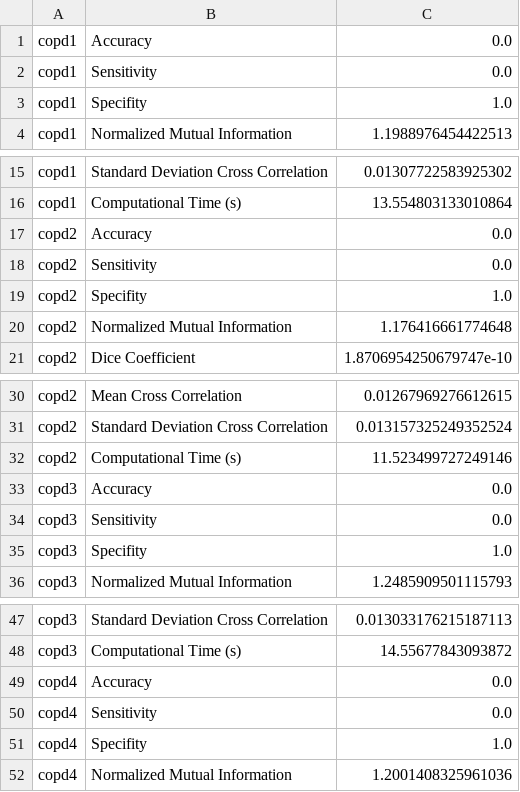
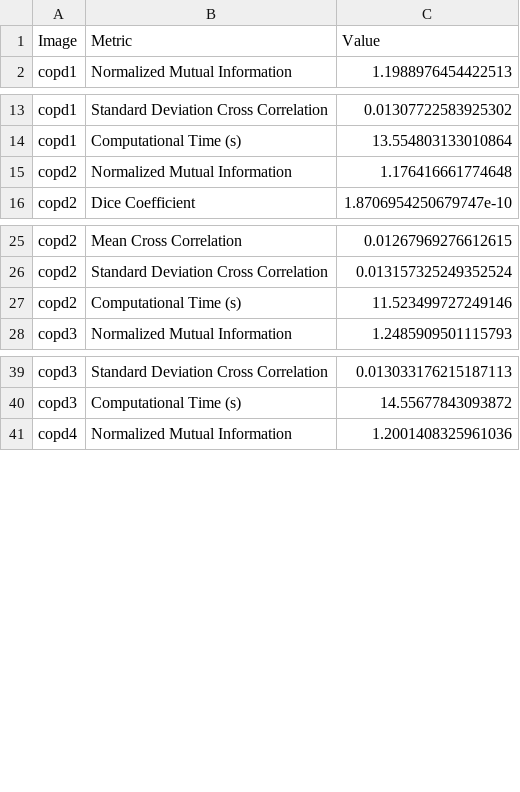
Before and after one commit to yusuftengriverdi/4dct-dir, a CSV file: training-runs/log_test.csv, drawn as a sheet; only a part is shown, gaps mark what is left out.

```diff
--- a/training-runs/log_test.csv
+++ b/training-runs/log_test.csv
@@ -1,4 +1,2 @@
-copd1,Accuracy,0.0
-copd1,Sensitivity,0.0
-copd1,Specifity,1.0
+Image,Metric,Value
 copd1,Normalized Mutual Information,1.1988976454422513
@@ -16,5 +14,2 @@ copd1,Standard Deviation Cross Correlation,0.01307722583925302
 copd1,Computational Time (s),13.554803133010864
-copd2,Accuracy,0.0
-copd2,Sensitivity,0.0
-copd2,Specifity,1.0
 copd2,Normalized Mutual Information,1.176416661774648
@@ -32,5 +27,2 @@ copd2,Standard Deviation Cross Correlation,0.013157325249352524
 copd2,Computational Time (s),11.523499727249146
-copd3,Accuracy,0.0
-copd3,Sensitivity,0.0
-copd3,Specifity,1.0
 copd3,Normalized Mutual Information,1.2485909501115793
@@ -48,5 +40,2 @@ copd3,Standard Deviation Cross Correlation,0.013033176215187113
 copd3,Computational Time (s),14.55677843093872
-copd4,Accuracy,0.0
-copd4,Sensitivity,0.0
-copd4,Specifity,1.0
 copd4,Normalized Mutual Information,1.2001408325961036
```
Also changed, not shown: 11 other files.
